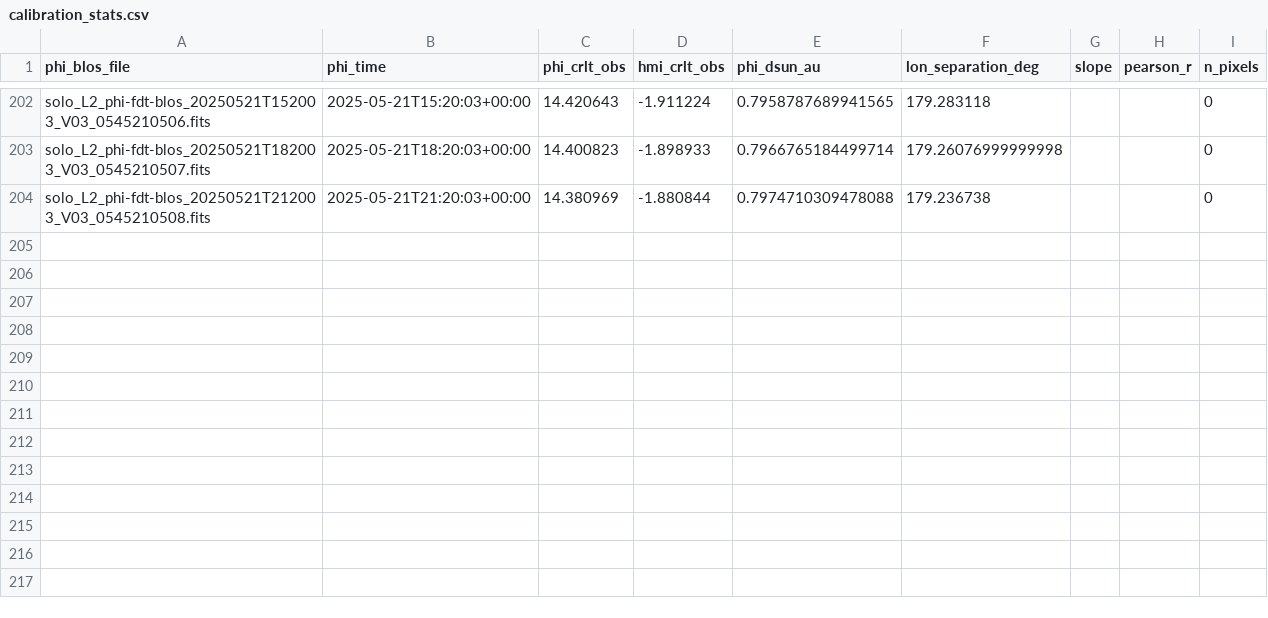
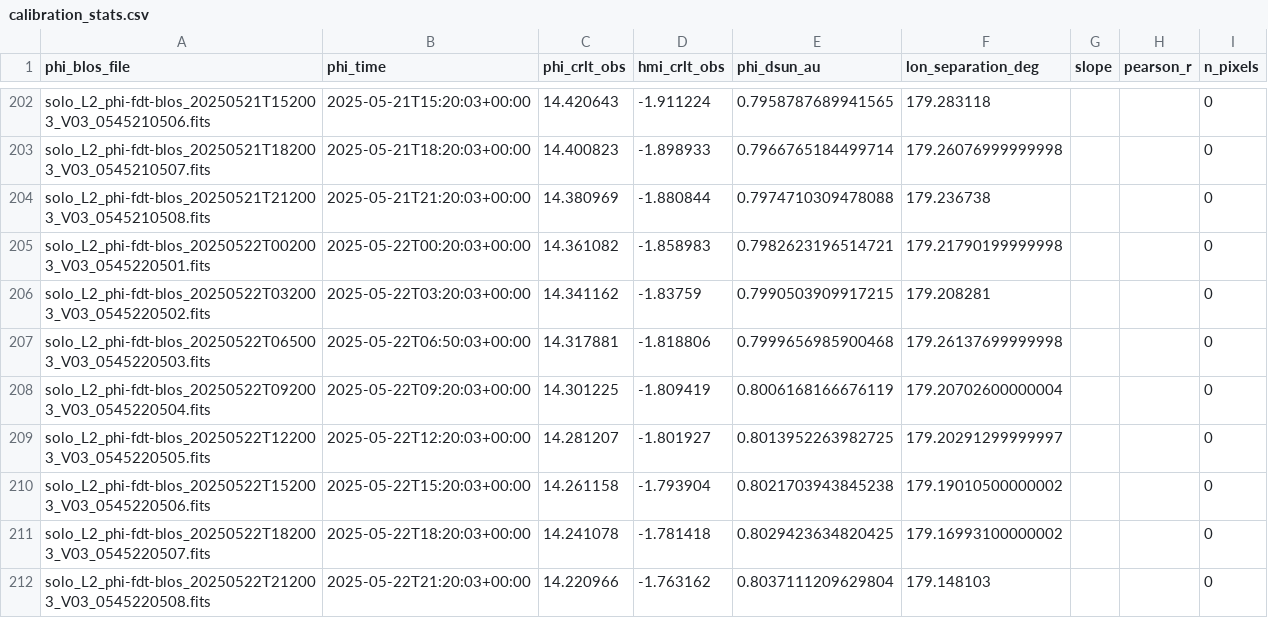
Before and after one commit to mtalafha90/Polar_dipole_SO_PHI, a CSV file: data/campaign/cr_2297/milestone/calibration_stats.csv, drawn as a sheet; only a part is shown, gaps mark what is left out.

```diff
--- a/data/campaign/cr_2297/milestone/calibration_stats.csv
+++ b/data/campaign/cr_2297/milestone/calibration_stats.csv
@@ -204 +204,9 @@ solo_L2_phi-fdt-blos_20250521T182003_V03_0545210507.fits,2025-05-21T18:20:03+00:
 solo_L2_phi-fdt-blos_20250521T212003_V03_0545210508.fits,2025-05-21T21:20:03+00:00,14.380969,-1.880844,0.7974710309478088,179.236738,,,0
+solo_L2_phi-fdt-blos_20250522T002003_V03_0545220501.fits,2025-05-22T00:20:03+00:00,14.361082,-1.858983,0.7982623196514721,179.21790199999998,,,0
+solo_L2_phi-fdt-blos_20250522T032003_V03_0545220502.fits,2025-05-22T03:20:03+00:00,14.341162,-1.83759,0.7990503909917215,179.208281,,,0
+solo_L2_phi-fdt-blos_20250522T065003_V03_0545220503.fits,2025-05-22T06:50:03+00:00,14.317881,-1.818806,0.7999656985900468,179.26137699999998,,,0
+solo_L2_phi-fdt-blos_20250522T092003_V03_0545220504.fits,2025-05-22T09:20:03+00:00,14.301225,-1.809419,0.8006168166676119,179.20702600000004,,,0
+solo_L2_phi-fdt-blos_20250522T122003_V03_0545220505.fits,2025-05-22T12:20:03+00:00,14.281207,-1.801927,0.8013952263982725,179.20291299999997,,,0
+solo_L2_phi-fdt-blos_20250522T152003_V03_0545220506.fits,2025-05-22T15:20:03+00:00,14.261158,-1.793904,0.8021703943845238,179.19010500000002,,,0
+solo_L2_phi-fdt-blos_20250522T182003_V03_0545220507.fits,2025-05-22T18:20:03+00:00,14.241078,-1.781418,0.8029423634820425,179.16993100000002,,,0
+solo_L2_phi-fdt-blos_20250522T212003_V03_0545220508.fits,2025-05-22T21:20:03+00:00,14.220966,-1.763162,0.8037111209629804,179.148103,,,0
```
Also changed, not shown: data/campaign/cr_2294/milestone/milestone_dipole_comparison.csv, data/campaign/cr_2296/milestone/milestone_dipole_comparison.csv, 14 other files.
